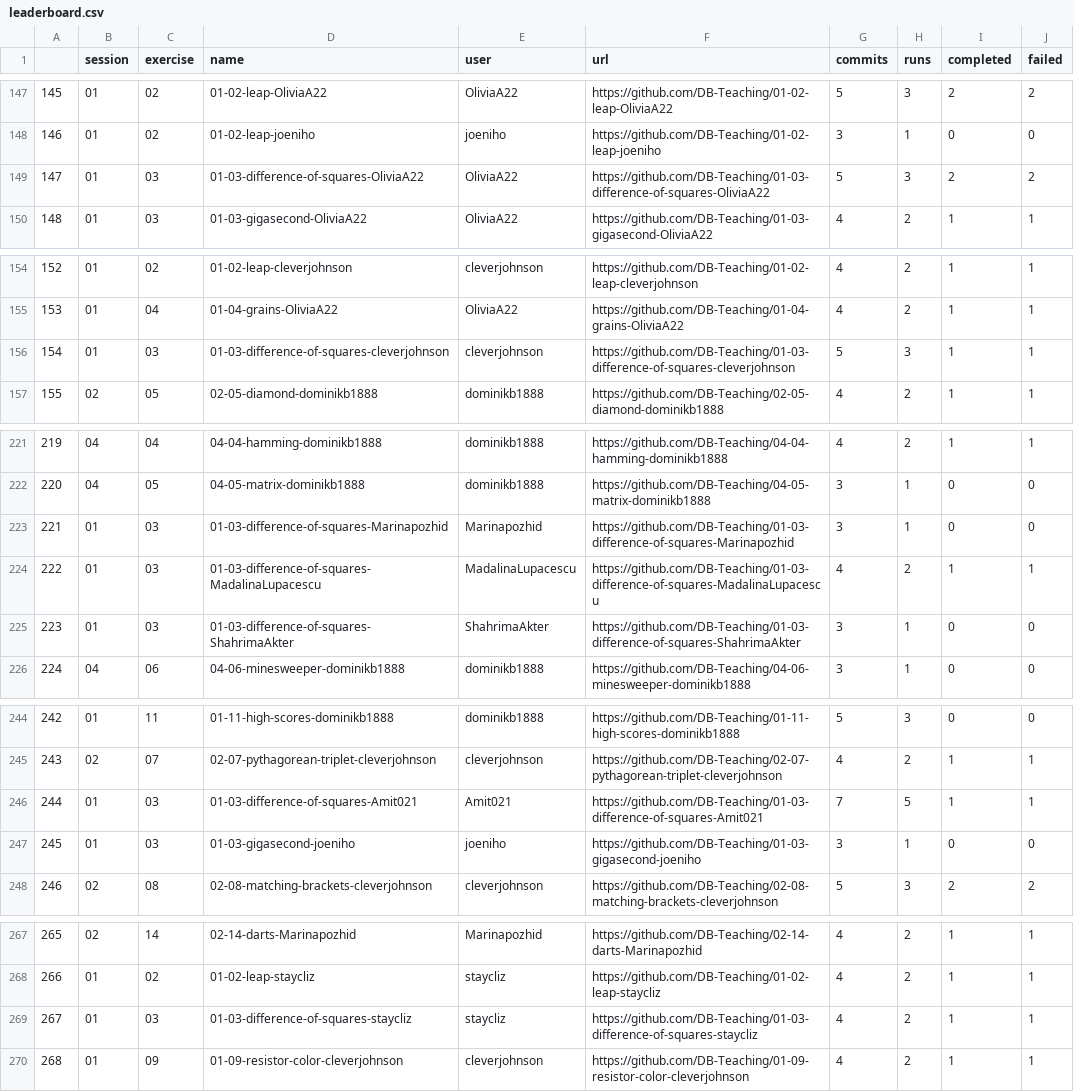
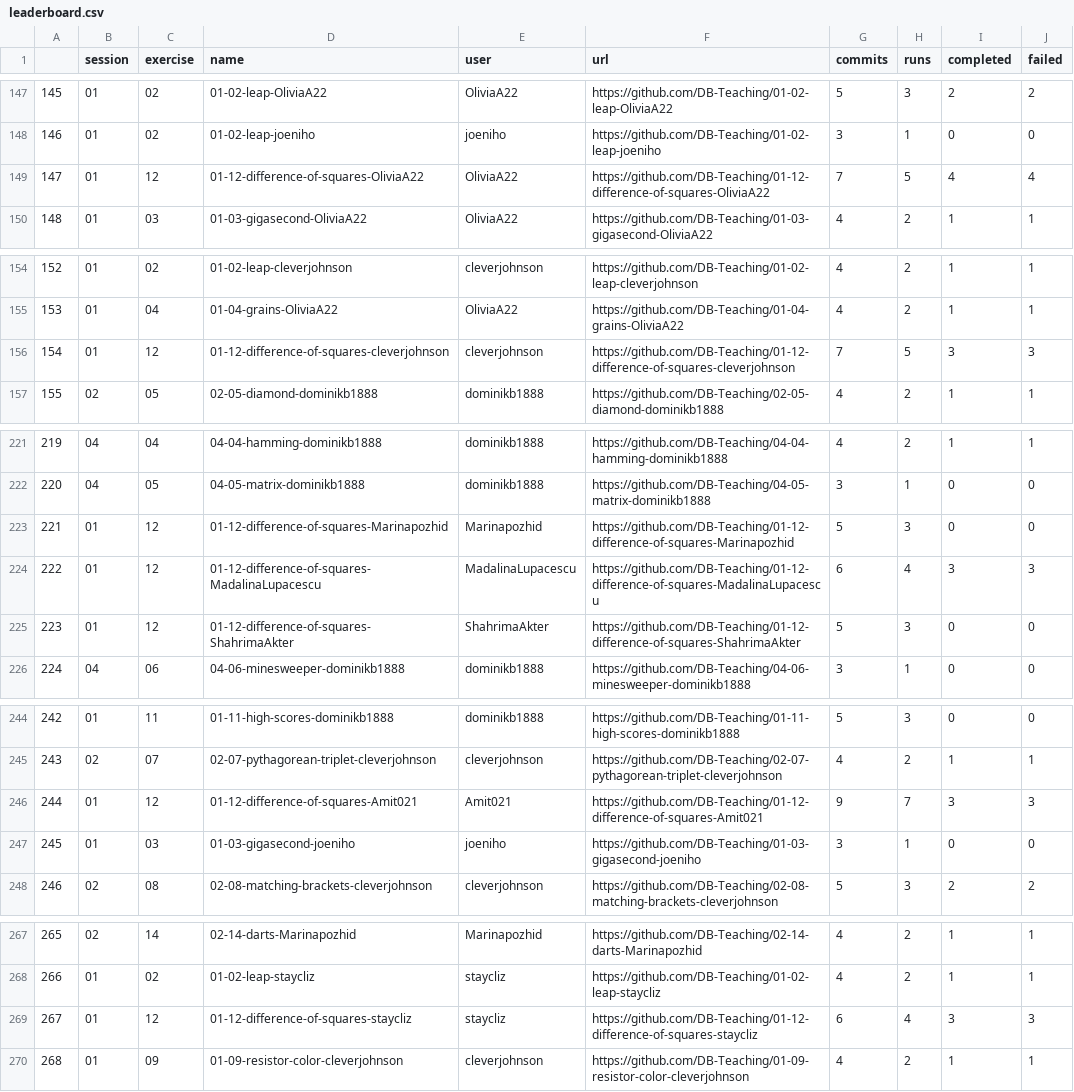
Before and after one commit to dominikb1888/progressboard, a CSV file: leaderboard.csv, drawn as a sheet; only a part is shown, gaps mark what is left out; the diff covers the shown part only.

Commit message:
updated cache to reflect name change on exercise difference of squares

```diff
--- a/leaderboard.csv
+++ b/leaderboard.csv
@@ -148,3 +148,3 @@
 146,01,02,01-02-leap-joeniho,joeniho,https://github.com/DB-Teaching/01-02-leap-joeniho,3,1,0,0
-147,01,03,01-03-difference-of-squares-OliviaA22,OliviaA22,https://github.com/DB-Teaching/01-03-difference-of-squares-OliviaA22,5,3,2,2
+147,01,12,01-12-difference-of-squares-OliviaA22,OliviaA22,https://github.com/DB-Teaching/01-12-difference-of-squares-OliviaA22,7,5,4,4
 148,01,03,01-03-gigasecond-OliviaA22,OliviaA22,https://github.com/DB-Teaching/01-03-gigasecond-OliviaA22,4,2,1,1
@@ -155,3 +155,3 @@
 153,01,04,01-04-grains-OliviaA22,OliviaA22,https://github.com/DB-Teaching/01-04-grains-OliviaA22,4,2,1,1
-154,01,03,01-03-difference-of-squares-cleverjohnson,cleverjohnson,https://github.com/DB-Teaching/01-03-difference-of-squares-cleverjohnson,5,3,1,1
+154,01,12,01-12-difference-of-squares-cleverjohnson,cleverjohnson,https://github.com/DB-Teaching/01-12-difference-of-squares-cleverjohnson,7,5,3,3
 155,02,05,02-05-diamond-dominikb1888,dominikb1888,https://github.com/DB-Teaching/02-05-diamond-dominikb1888,4,2,1,1
@@ -222,5 +222,5 @@
 220,04,05,04-05-matrix-dominikb1888,dominikb1888,https://github.com/DB-Teaching/04-05-matrix-dominikb1888,3,1,0,0
-221,01,03,01-03-difference-of-squares-Marinapozhid,Marinapozhid,https://github.com/DB-Teaching/01-03-difference-of-squares-Marinapozhid,3,1,0,0
-222,01,03,01-03-difference-of-squares-MadalinaLupacescu,MadalinaLupacescu,https://github.com/DB-Teaching/01-03-difference-of-squares-MadalinaLupacescu,4,2,1,1
-223,01,03,01-03-difference-of-squares-ShahrimaAkter,ShahrimaAkter,https://github.com/DB-Teaching/01-03-difference-of-squares-ShahrimaAkter,3,1,0,0
+221,01,12,01-12-difference-of-squares-Marinapozhid,Marinapozhid,https://github.com/DB-Teaching/01-12-difference-of-squares-Marinapozhid,5,3,0,0
+222,01,12,01-12-difference-of-squares-MadalinaLupacescu,MadalinaLupacescu,https://github.com/DB-Teaching/01-12-difference-of-squares-MadalinaLupacescu,6,4,3,3
+223,01,12,01-12-difference-of-squares-ShahrimaAkter,ShahrimaAkter,https://github.com/DB-Teaching/01-12-difference-of-squares-ShahrimaAkter,5,3,0,0
 224,04,06,04-06-minesweeper-dominikb1888,dominikb1888,https://github.com/DB-Teaching/04-06-minesweeper-dominikb1888,3,1,0,0
@@ -245,3 +245,3 @@
 243,02,07,02-07-pythagorean-triplet-cleverjohnson,cleverjohnson,https://github.com/DB-Teaching/02-07-pythagorean-triplet-cleverjohnson,4,2,1,1
-244,01,03,01-03-difference-of-squares-Amit021,Amit021,https://github.com/DB-Teaching/01-03-difference-of-squares-Amit021,7,5,1,1
+244,01,12,01-12-difference-of-squares-Amit021,Amit021,https://github.com/DB-Teaching/01-12-difference-of-squares-Amit021,9,7,3,3
 245,01,03,01-03-gigasecond-joeniho,joeniho,https://github.com/DB-Teaching/01-03-gigasecond-joeniho,3,1,0,0
@@ -268,3 +268,3 @@
 266,01,02,01-02-leap-staycliz,staycliz,https://github.com/DB-Teaching/01-02-leap-staycliz,4,2,1,1
-267,01,03,01-03-difference-of-squares-staycliz,staycliz,https://github.com/DB-Teaching/01-03-difference-of-squares-staycliz,4,2,1,1
+267,01,12,01-12-difference-of-squares-staycliz,staycliz,https://github.com/DB-Teaching/01-12-difference-of-squares-staycliz,6,4,3,3
 268,01,09,01-09-resistor-color-cleverjohnson,cleverjohnson,https://github.com/DB-Teaching/01-09-resistor-color-cleverjohnson,4,2,1,1
```
Also changed, not shown: 1 added row and 43 edited cells elsewhere in this file, 2 other files.
